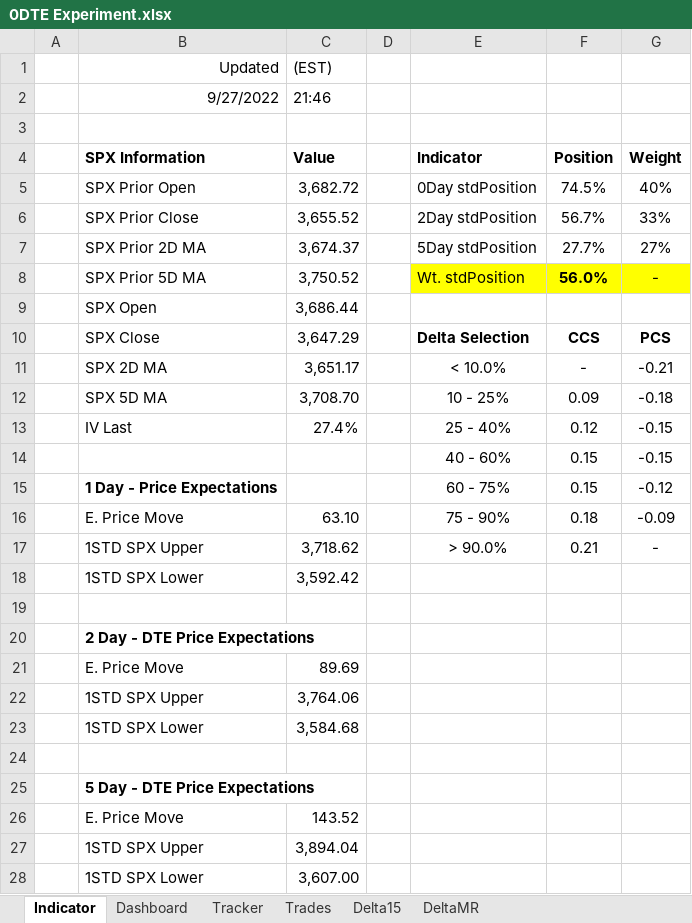
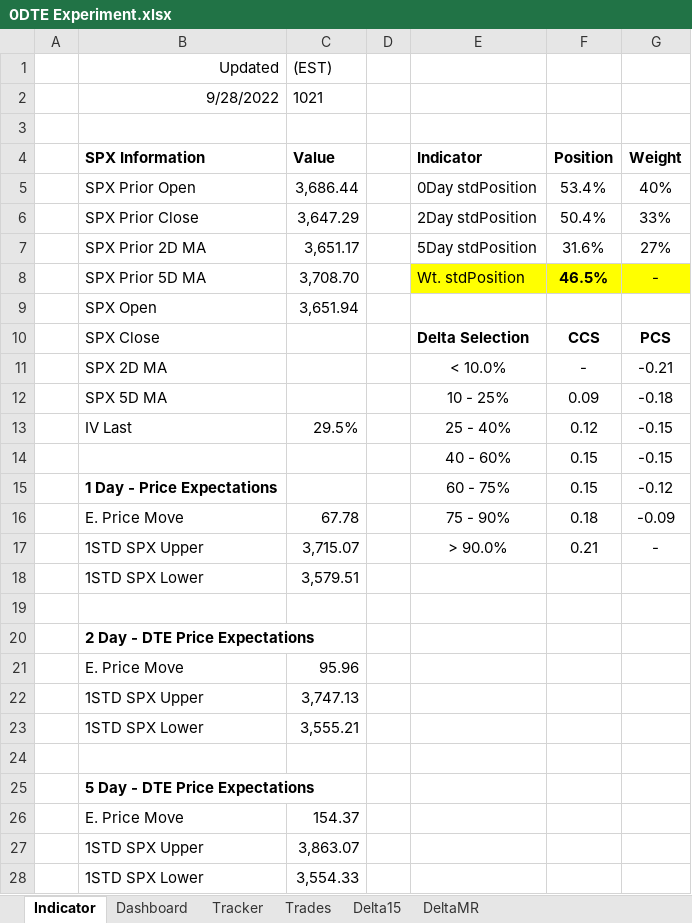
Before and after one commit to SimonisWrong/investingModels, an Excel workbook: 0DTE Experiment.xlsx, sheet Indicator, drawn as a sheet; values as stored, in another font and other column widths than the file's, no borders; removed rows and columns are numbered as before the commit, all else as after; the diff names each change by its address in the sheet, - before the commit and + after, or states it on an @@ line.

```diff
--- a/0DTE Experiment.xlsx (sheet Indicator)
+++ b/0DTE Experiment.xlsx (sheet Indicator)
-row 2:  | 9/27/2022 | 21:46
+row 2:  | 9/28/2022 | 1021
-C5 (Value): 3,682.72
+C5 (Value): 3,686.44
-F5 (Position): 74.5%
+F5 (Position): 53.4%
-C6 (Value): 3,655.52
+C6 (Value): 3,647.29
-F6 (Position): 56.7%
+F6 (Position): 50.4%
-C7 (Value): 3,674.37
+C7 (Value): 3,651.17
-F7 (Position): 27.7%
+F7 (Position): 31.6%
-C8 (Value): 3,750.52
+C8 (Value): 3,708.70
-F8 (Position): 56.0%
+F8 (Position): 46.5%
-C9 (Value): 3,686.44
+C9 (Value): 3,651.94
-C10 (Value): 3,647.29
+C10 (Value): (empty)
-C11 (Value): 3,651.17
+C11 (Value): (empty)
-C12 (Value): 3,708.70
+C12 (Value): (empty)
-C13 (Value): 27.4%
+C13 (Value): 29.5%
-C16 (Value): 63.10
+C16 (Value): 67.78
-C17 (Value): 3,718.62
+C17 (Value): 3,715.07
-C18 (Value): 3,592.42
+C18 (Value): 3,579.51
-C21 (Value): 89.69
+C21 (Value): 95.96
-C22 (Value): 3,764.06
+C22 (Value): 3,747.13
-C23 (Value): 3,584.68
+C23 (Value): 3,555.21
-C26 (Value): 143.52
+C26 (Value): 154.37
-C27 (Value): 3,894.04
+C27 (Value): 3,863.07
-C28 (Value): 3,607.00
+C28 (Value): 3,554.33
```
Also changed, not shown: sheet Tracker, sheet Trades, sheet Delta15, sheet DeltaMR, sheet Dashboard, formulas that keep their value, charts or pictures.
